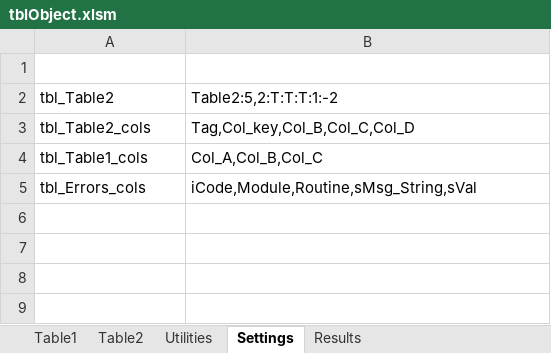
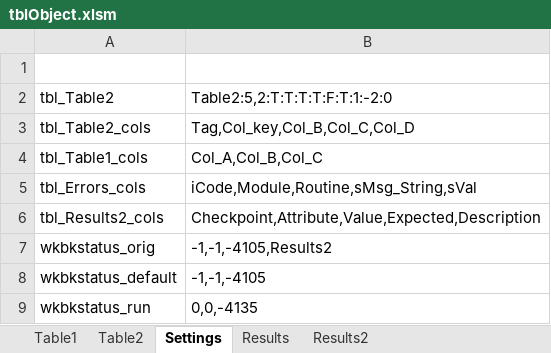
Before and after one commit to jlandgre/Dataframing_Excel, an Excel workbook: tblObject.xlsm, sheet Settings, drawn as a sheet; values as stored, in another font and other column widths than the file's, no borders; the diff names each change by its address in the sheet, - before the commit and + after, or states it on an @@ line.

```diff
--- a/tblObject.xlsm (sheet Settings)
+++ b/tblObject.xlsm (sheet Settings)
-sheet tab: Utilities
+sheet tab: Results2
-B2: Table2:5,2:T:T:T:1:-2
+B2: Table2:5,2:T:T:T:T:F:T:1:-2:0
+row 6: tbl_Results2_cols | Checkpoint,Attribute,Value,Expected,Description
+row 7: wkbkstatus_orig | -1,-1,-4105,Results2
+row 8: wkbkstatus_default | -1,-1,-4105
+row 9: wkbkstatus_run | 0,0,-4135
```
Also changed, not shown: sheet Results, sheet Table2, sheet Table1, ErrorTrap.xlsm, 1 other file.
